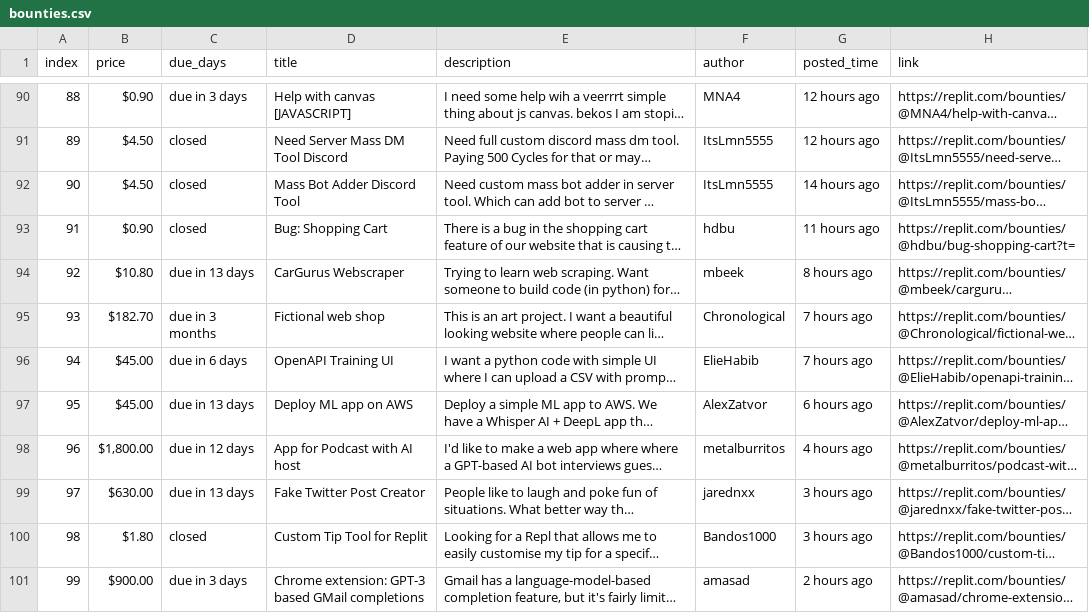
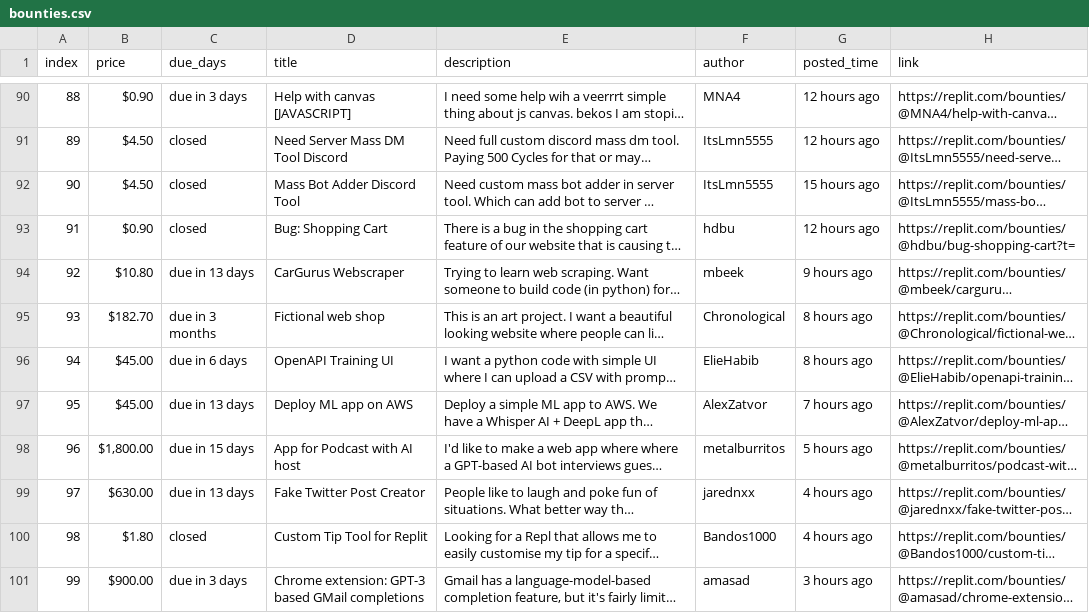
Before and after one commit to YazidKurdi/Replit-bounty-scraper, a CSV file: bounties.csv, drawn as a sheet; only a part is shown, gaps mark what is left out; long unchanged cells end in …; the diff names each change by its address in the sheet, - before the commit and + after, or states it on an @@ line.

```diff
--- a/bounties.csv
+++ b/bounties.csv
-G92 (posted_time): 14 hours ago
+G92 (posted_time): 15 hours ago
-G93 (posted_time): 11 hours ago
+G93 (posted_time): 12 hours ago
-G94 (posted_time): 8 hours ago
+G94 (posted_time): 9 hours ago
-G95:G96 (posted_time): 7 hours ago
+G95:G96 (posted_time): 8 hours ago
-G97 (posted_time): 6 hours ago
+G97 (posted_time): 7 hours ago
-C98 (due_days): due in 12 days
+C98 (due_days): due in 15 days
-G98 (posted_time): 4 hours ago
+G98 (posted_time): 5 hours ago
-G99:G100 (posted_time): 3 hours ago
+G99:G100 (posted_time): 4 hours ago
-G101 (posted_time): 2 hours ago
+G101 (posted_time): 3 hours ago
```
Also changed, not shown: 1 other file.
